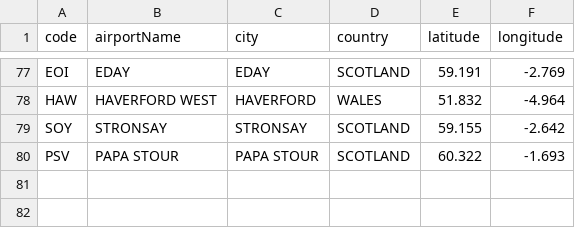
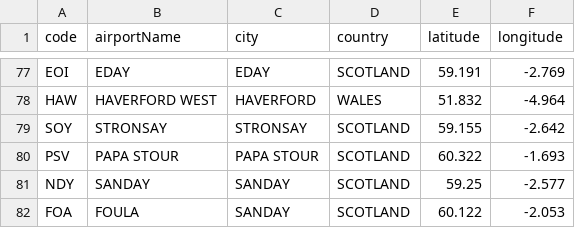
Before and after one commit to curtisgibson/datavis, a CSV file: ukAirportLocations.csv, drawn as a sheet; only a part is shown, gaps mark what is left out.

Commit message:
Update ukAirportLocations.csv

```diff
--- a/ukAirportLocations.csv
+++ b/ukAirportLocations.csv
@@ -80 +80,3 @@ SOY,STRONSAY,STRONSAY,SCOTLAND,59.155,-2.642
 PSV,PAPA STOUR,PAPA STOUR,SCOTLAND,60.322,-1.693
+NDY,SANDAY,SANDAY,SCOTLAND,59.25,-2.577
+FOA,FOULA,SANDAY,SCOTLAND,60.122,-2.053
```
